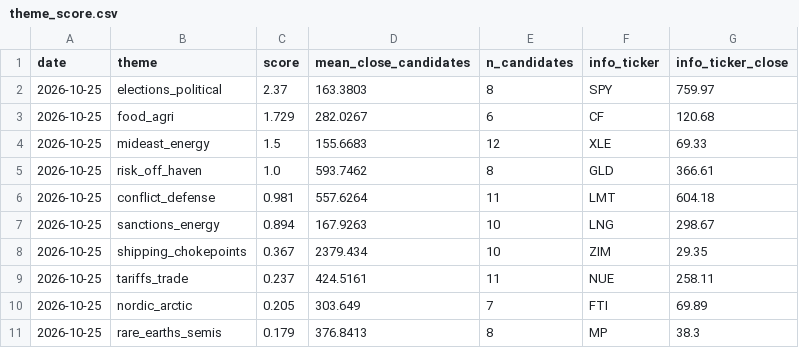
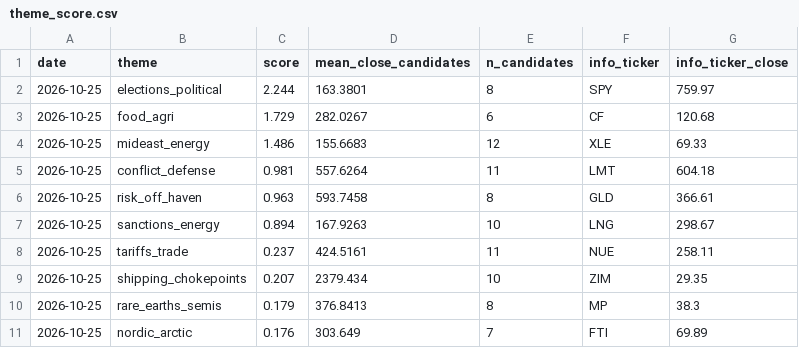
Before and after one commit to Feelwet/signal-tool, a CSV file: logs/theme_score.csv, drawn as a sheet.

```diff
--- a/logs/theme_score.csv
+++ b/logs/theme_score.csv
@@ -1,11 +1,11 @@
 date,theme,score,mean_close_candidates,n_candidates,info_ticker,info_ticker_close
-2026-10-25,elections_political,2.37,163.3803,8,SPY,759.97
+2026-10-25,elections_political,2.244,163.3801,8,SPY,759.97
 2026-10-25,food_agri,1.729,282.0267,6,CF,120.68
-2026-10-25,mideast_energy,1.5,155.6683,12,XLE,69.33
-2026-10-25,risk_off_haven,1.0,593.7462,8,GLD,366.61
+2026-10-25,mideast_energy,1.486,155.6683,12,XLE,69.33
 2026-10-25,conflict_defense,0.981,557.6264,11,LMT,604.18
+2026-10-25,risk_off_haven,0.963,593.7458,8,GLD,366.61
 2026-10-25,sanctions_energy,0.894,167.9263,10,LNG,298.67
-2026-10-25,shipping_chokepoints,0.367,2379.434,10,ZIM,29.35
 2026-10-25,tariffs_trade,0.237,424.5161,11,NUE,258.11
-2026-10-25,nordic_arctic,0.205,303.649,7,FTI,69.89
+2026-10-25,shipping_chokepoints,0.207,2379.434,10,ZIM,29.35
 2026-10-25,rare_earths_semis,0.179,376.8413,8,MP,38.3
+2026-10-25,nordic_arctic,0.176,303.649,7,FTI,69.89
```
Also changed, not shown: logs/categories.csv, logs/risk_levels.csv, 4 other files.
